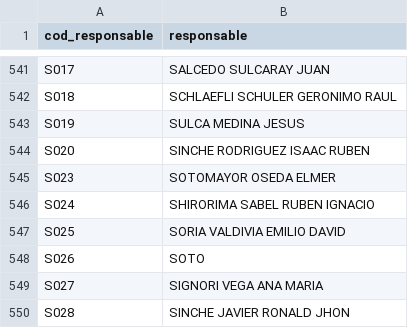
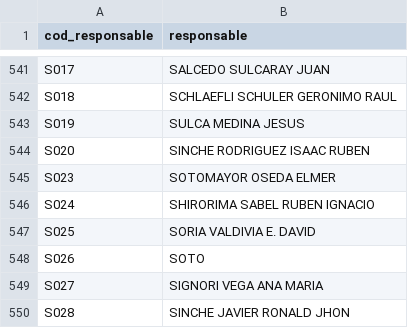
Before and after one commit to epspatrimonio/ACTIVOS-FIJOS, a CSV file: datos/dim_responsable.csv, drawn as a sheet; only a part is shown, gaps mark what is left out.

```diff
--- a/datos/dim_responsable.csv
+++ b/datos/dim_responsable.csv
@@ -546,3 +546,3 @@ S023;SOTOMAYOR OSEDA ELMER
 S024;SHIRORIMA SABEL RUBEN IGNACIO
-S025;SORIA VALDIVIA EMILIO DAVID
+S025;SORIA VALDIVIA E. DAVID
 S026;SOTO
```
Also changed, not shown: 16 other files.
